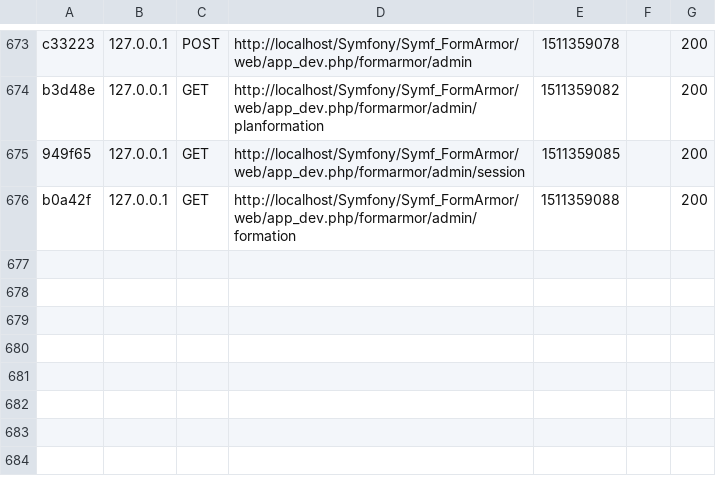
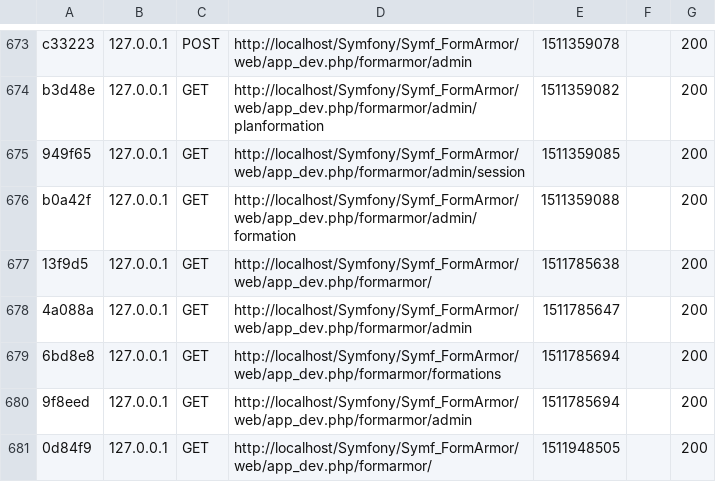
Before and after one commit to Zakebo/Symf_FormArmor, a CSV file: var/cache/dev/profiler/index.csv, drawn as a sheet; only a part is shown, gaps mark what is left out.

```diff
--- a/var/cache/dev/profiler/index.csv
+++ b/var/cache/dev/profiler/index.csv
@@ -676 +676,6 @@ b3d48e,127.0.0.1,GET,http://localhost/Symfony/Symf_FormArmor/web/app_dev.php/for
 b0a42f,127.0.0.1,GET,http://localhost/Symfony/Symf_FormArmor/web/app_dev.php/formarmor/admin/formation,1511359088,,200
+13f9d5,127.0.0.1,GET,http://localhost/Symfony/Symf_FormArmor/web/app_dev.php/formarmor/,1511785638,,200
+4a088a,127.0.0.1,GET,http://localhost/Symfony/Symf_FormArmor/web/app_dev.php/formarmor/admin,1511785647,,200
+6bd8e8,127.0.0.1,GET,http://localhost/Symfony/Symf_FormArmor/web/app_dev.php/formarmor/formations,1511785694,,200
+9f8eed,127.0.0.1,GET,http://localhost/Symfony/Symf_FormArmor/web/app_dev.php/formarmor/admin,1511785694,,200
+0d84f9,127.0.0.1,GET,http://localhost/Symfony/Symf_FormArmor/web/app_dev.php/formarmor/,1511948505,,200
```
Also changed, not shown: 15 other files.
